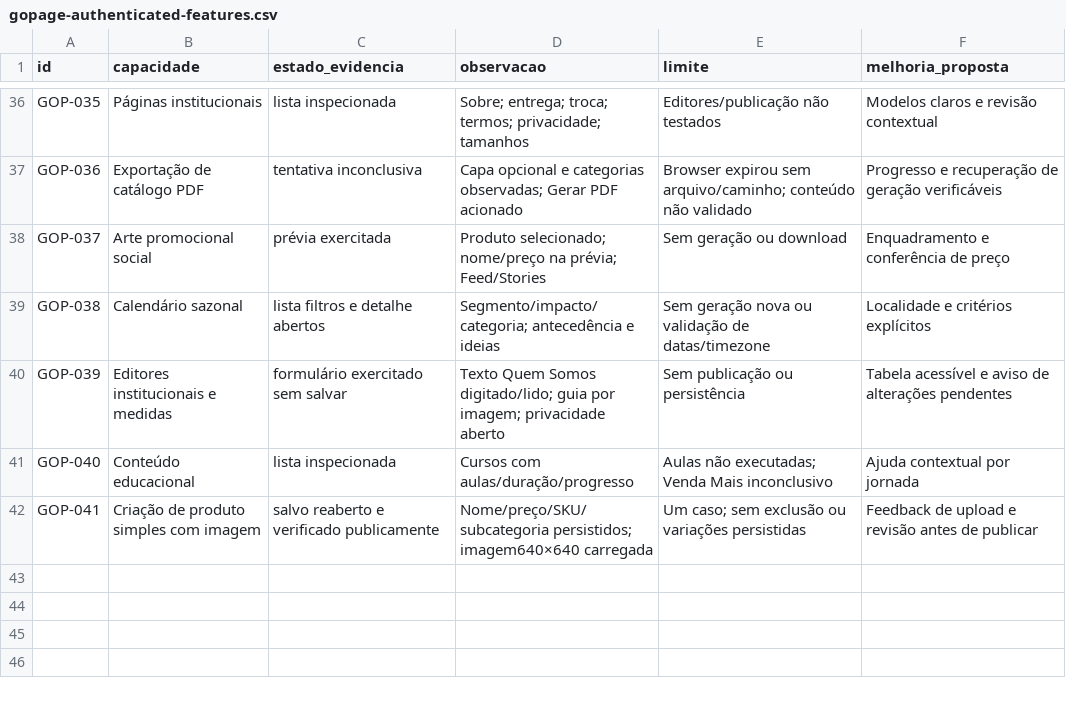
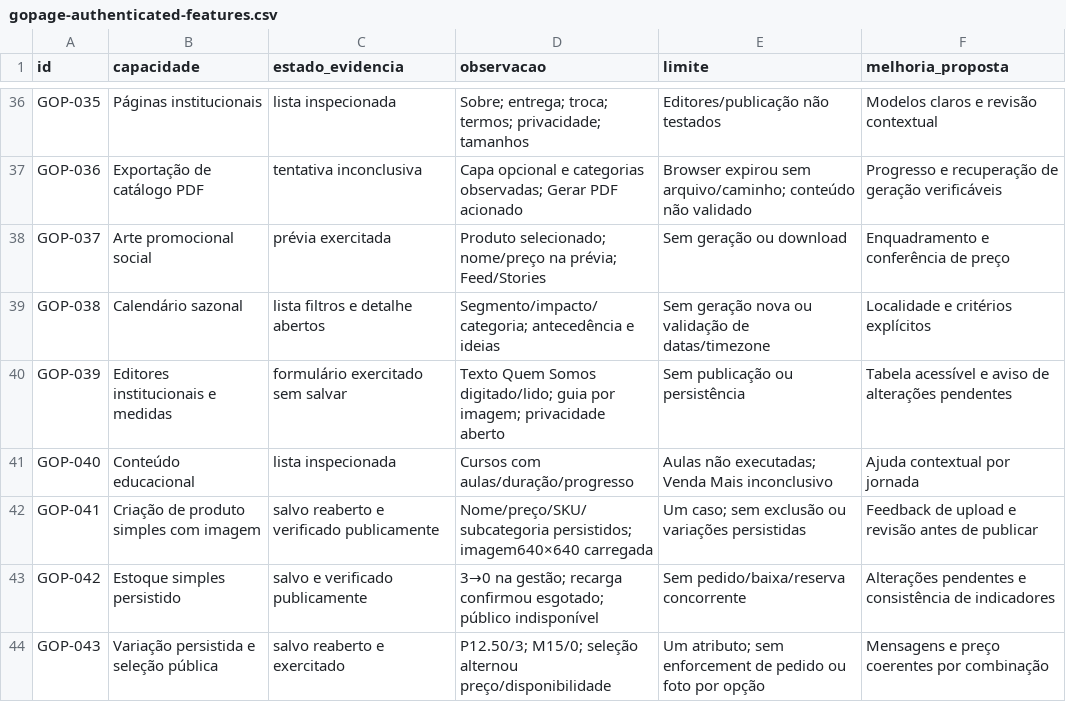
Before and after one commit to sylviohmartins/vitralibre, a CSV file: research/competitors/gopage/gopage-authenticated-features.csv, drawn as a sheet; only a part is shown, gaps mark what is left out; the diff names each change by its address in the sheet, - before the commit and + after, or states it on an @@ line.

Commit message:
research: valida variantes e estoque público Gopage [skip ci]

```diff
--- a/research/competitors/gopage/gopage-authenticated-features.csv
+++ b/research/competitors/gopage/gopage-authenticated-features.csv
+row 43: GOP-042 | Estoque simples persistido | salvo e verificado publicamente | 3→0 na gestão; recarga confirmou esgotado; público indisponível | Sem pedido/baixa/reserva concorrente | Alterações pendentes e consistência de indicadores
+row 44: GOP-043 | Variação persistida e seleção pública | salvo reaberto e exercitado | P12.50/3; M15/0; seleção alternou preço/disponibilidade | Um atributo; sem enforcement de pedido ou foto por opção | Mensagens e preço coerentes por combinação
```
Also changed, not shown: 3 other files.
